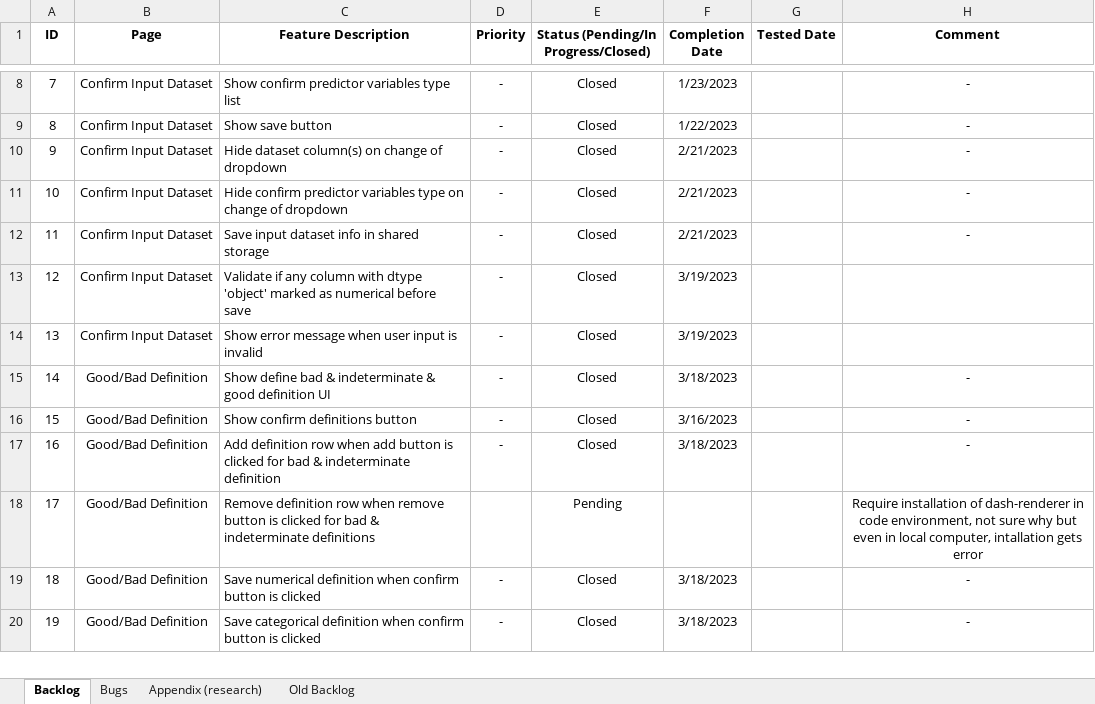
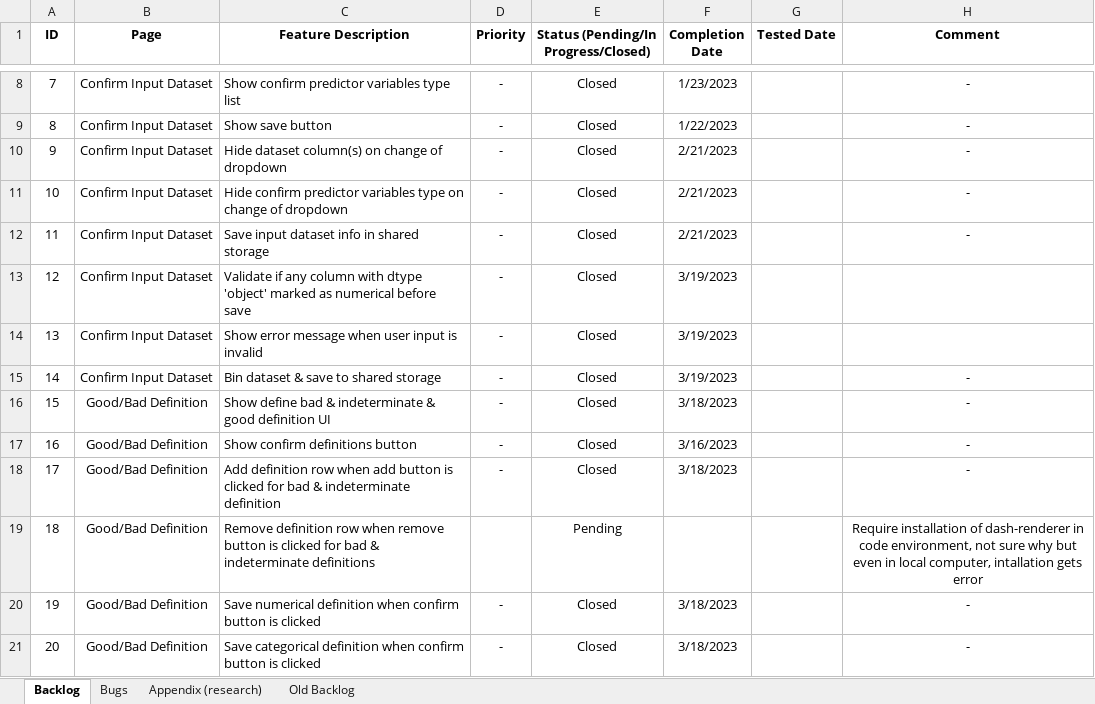
Before and after one commit to cinnie-she/credit-scoring-dataiku-pipeline, an Excel workbook: documentation/web-app-backlog.xlsx, sheet Backlog, drawn as a sheet; only a part is shown, gaps mark what is left out; values as stored, in another font and other column widths than the file's, no borders; addresses are those after the commit; the diff covers the shown part only; the diff names each change by its address in the sheet, - before the commit and + after, or states it on an @@ line.

```diff
--- a/documentation/web-app-backlog.xlsx (sheet Backlog)
+++ b/documentation/web-app-backlog.xlsx (sheet Backlog)
+row 15: 14 | Confirm Input Dataset | Bin dataset & save to shared storage | - | Closed | 3/19/2023 |  | -
@@ column A (ID) renumbered between rows 16 and 50 @@
```
Also changed, not shown: 17 added rows, 1 removed row and 6 edited cells elsewhere in this sheet, 3 other files.
